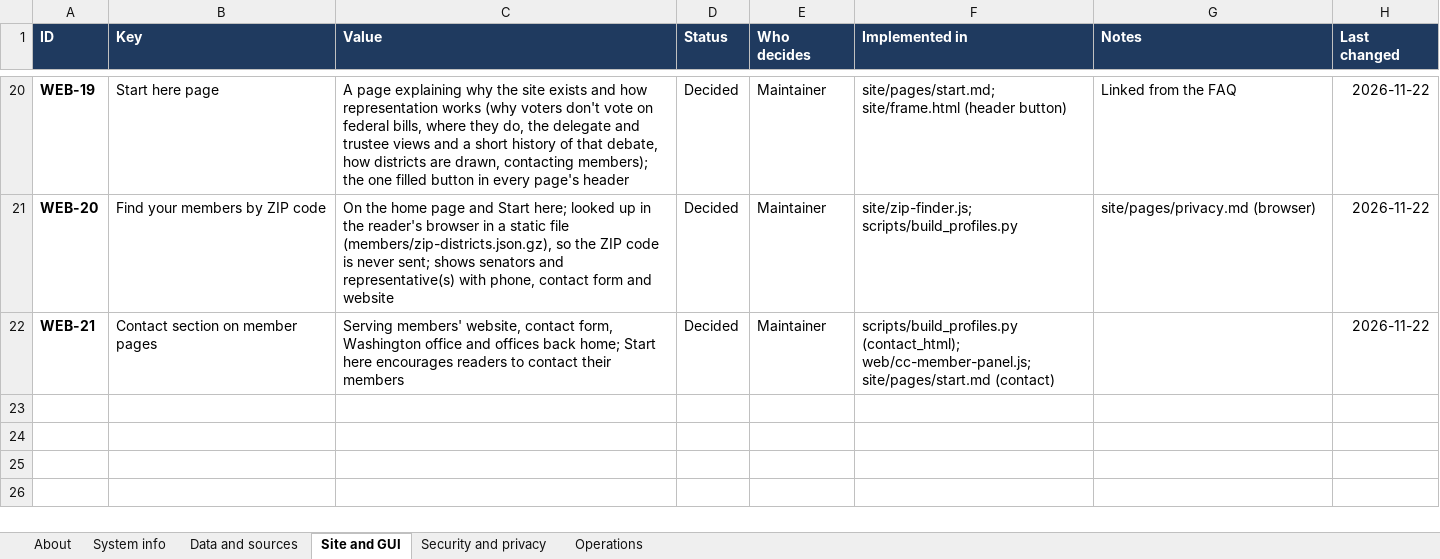
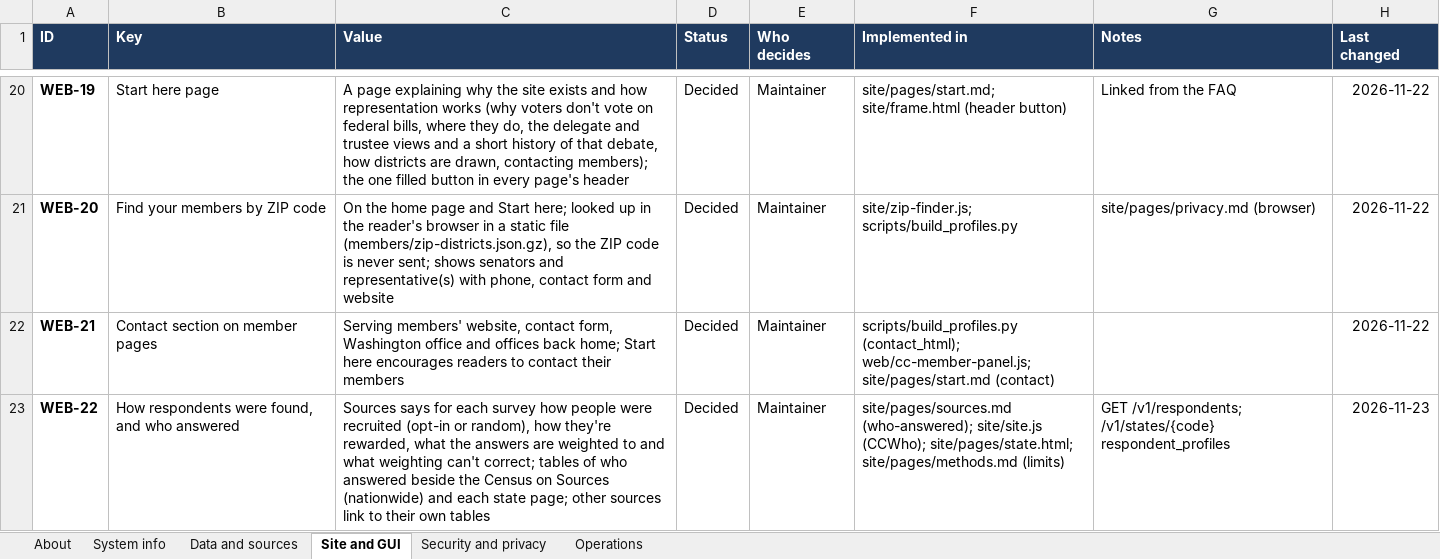
Before and after one commit to uscongressvsvoters/congress-congruence, an Excel workbook: docs/system_info.xlsx, sheet Site and GUI, drawn as a sheet; only a part is shown, gaps mark what is left out; values as stored, in another font and other column widths than the file's, no borders; conditional formats not drawn; the diff names each change by its address in the sheet, - before the commit and + after, or states it on an @@ line.

```diff
--- a/docs/system_info.xlsx (sheet Site and GUI)
+++ b/docs/system_info.xlsx (sheet Site and GUI)
+row 23: WEB-22 | How respondents were found, and who answered | Sources says for each survey how people were recruited (opt-in or random), how they're rewarded, what the answers are weighted to and what weighting can't correct; tables of who answered beside the Census on Sources (nationwide) and each state page; other sources link to their own tables | Decided | Maintainer | site/pages/sources.md (who-answered); site/site.js (CCWho); site/pages/state.html; site/pages/methods.md (limits) | GET /v1/respondents; /v1/states/{code} respondent_profiles | 2026-11-23
```
Also changed, not shown: sheet Data and sources, 24 other files.
